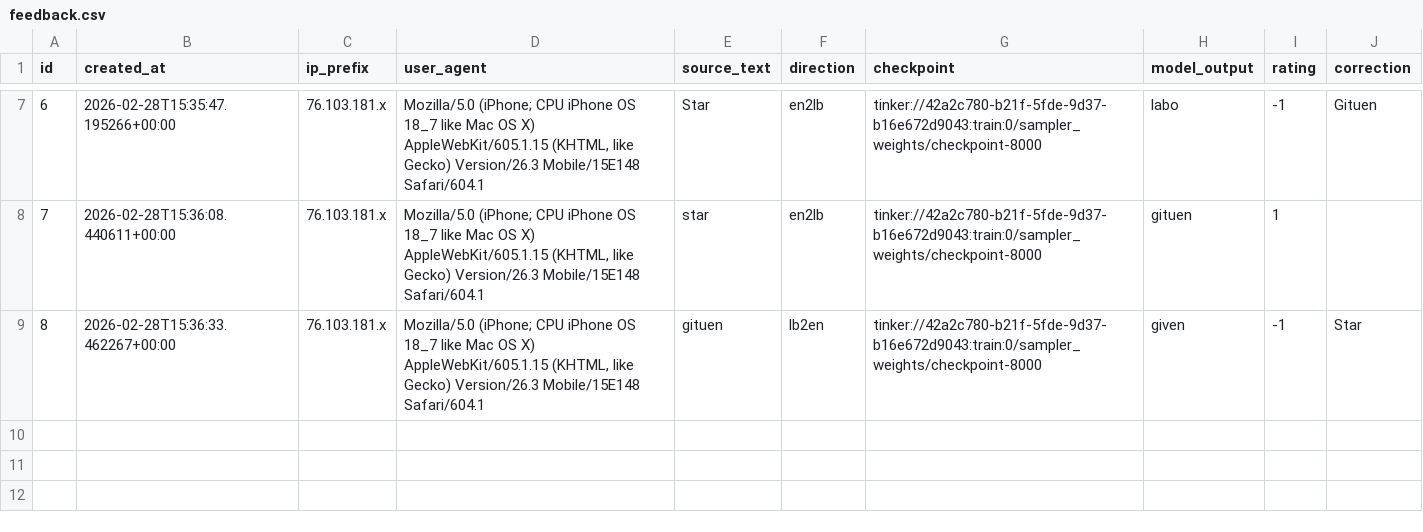
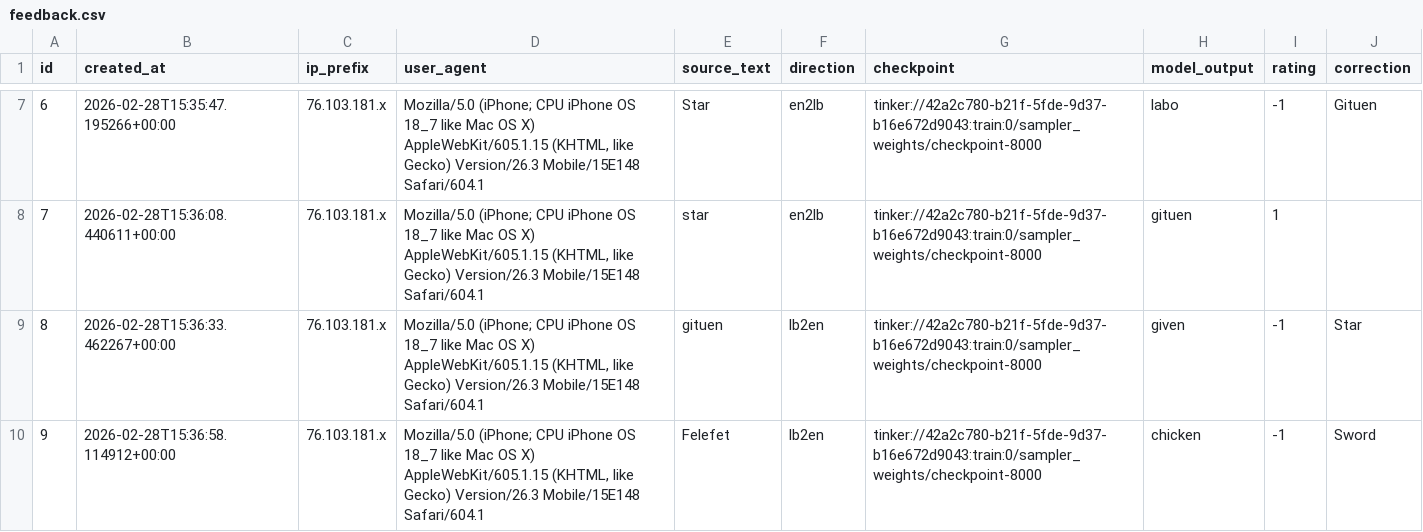
Before and after one commit to matteuspan/lunbawang-translate, a CSV file: eval/feedback.csv, drawn as a sheet; only a part is shown, gaps mark what is left out.

Commit message:
auto: update feedback.csv

```diff
--- a/eval/feedback.csv
+++ b/eval/feedback.csv
@@ -9 +9,2 @@ id,created_at,ip_prefix,user_agent,source_text,direction,checkpoint,model_output
 8,2026-02-28T15:36:33.462267+00:00,76.103.181.x,"Mozilla/5.0 (iPhone; CPU iPhone OS 18_7 like Mac OS X) AppleWebKit/605.1.15 (KHTML, like Gecko) Version/26.3 Mobile/15E148 Safari/604.1",gituen,lb2en,tinker://42a2c780-b21f-5fde-9d37-b16e672d9043:train:0/sampler_weights/checkpoint-8000,given,-1,Star
+9,2026-02-28T15:36:58.114912+00:00,76.103.181.x,"Mozilla/5.0 (iPhone; CPU iPhone OS 18_7 like Mac OS X) AppleWebKit/605.1.15 (KHTML, like Gecko) Version/26.3 Mobile/15E148 Safari/604.1",Felefet,lb2en,tinker://42a2c780-b21f-5fde-9d37-b16e672d9043:train:0/sampler_weights/checkpoint-8000,chicken,-1,Sword
```
